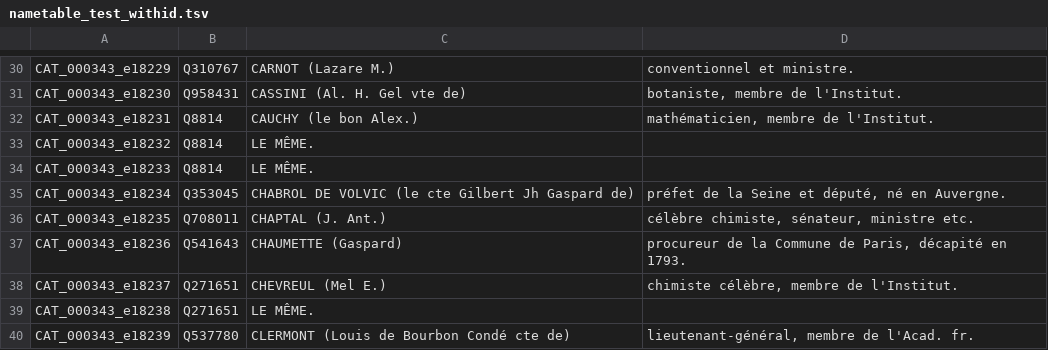
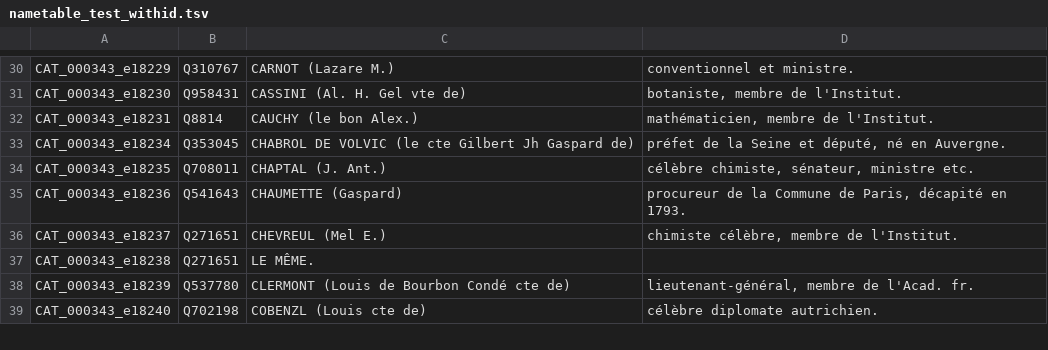
Before and after one commit to katabase/3_WikidataEnrichment, a TSV file: script/tables/nametable_test_withid.tsv, drawn as a sheet; only a part is shown, gaps mark what is left out; the shorter side is filled out with more unchanged rows.

Commit message:
24.05.22 - first tests done, results fresh out of the oven

```diff
--- a/script/tables/nametable_test_withid.tsv
+++ b/script/tables/nametable_test_withid.tsv
@@ -32,4 +32,2 @@ CAT_000343_e18230	Q958431	CASSINI (Al. H. Gel vte de)	botaniste, membre de l'Ins
 CAT_000343_e18231	Q8814	CAUCHY (le bon Alex.)	mathématicien, membre de l'Institut.
-CAT_000343_e18232	Q8814	LE MÊME.	
-CAT_000343_e18233	Q8814	LE MÊME.	
 CAT_000343_e18234	Q353045	CHABROL DE VOLVIC (le cte Gilbert Jh Gaspard de)	préfet de la Seine et député, né en Auvergne.
```
Also changed, not shown: script/tables/nametable_test_noid.tsv, 6 other files.
